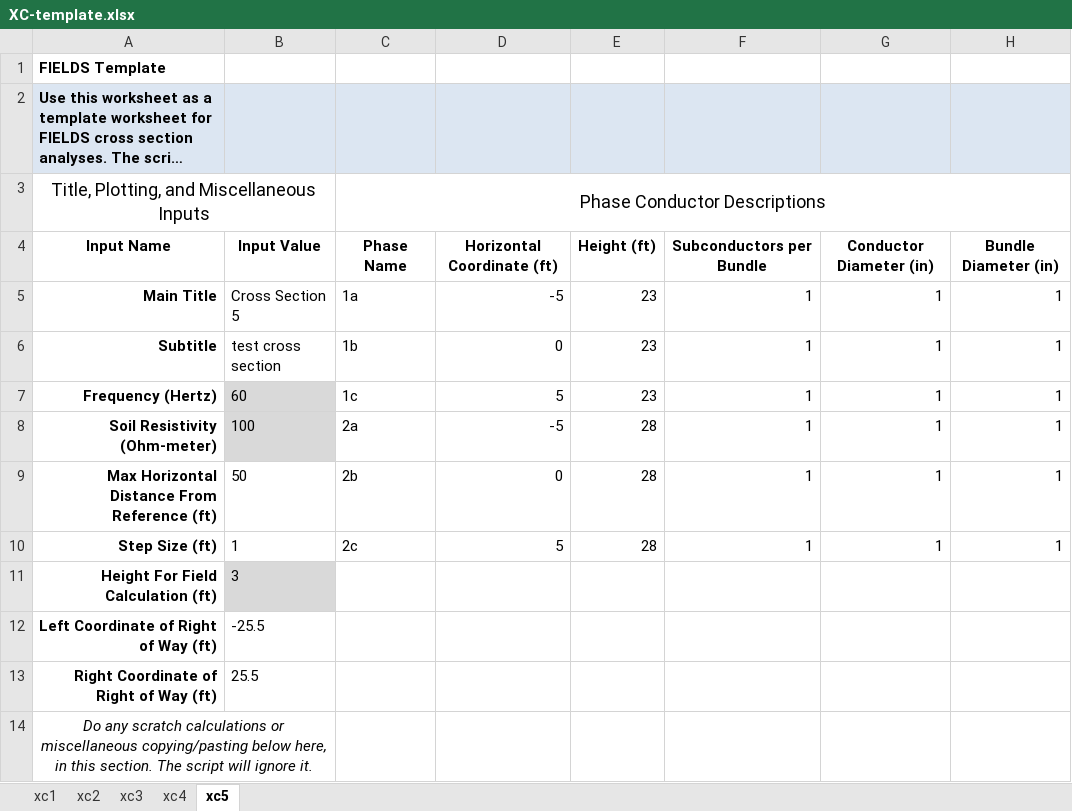
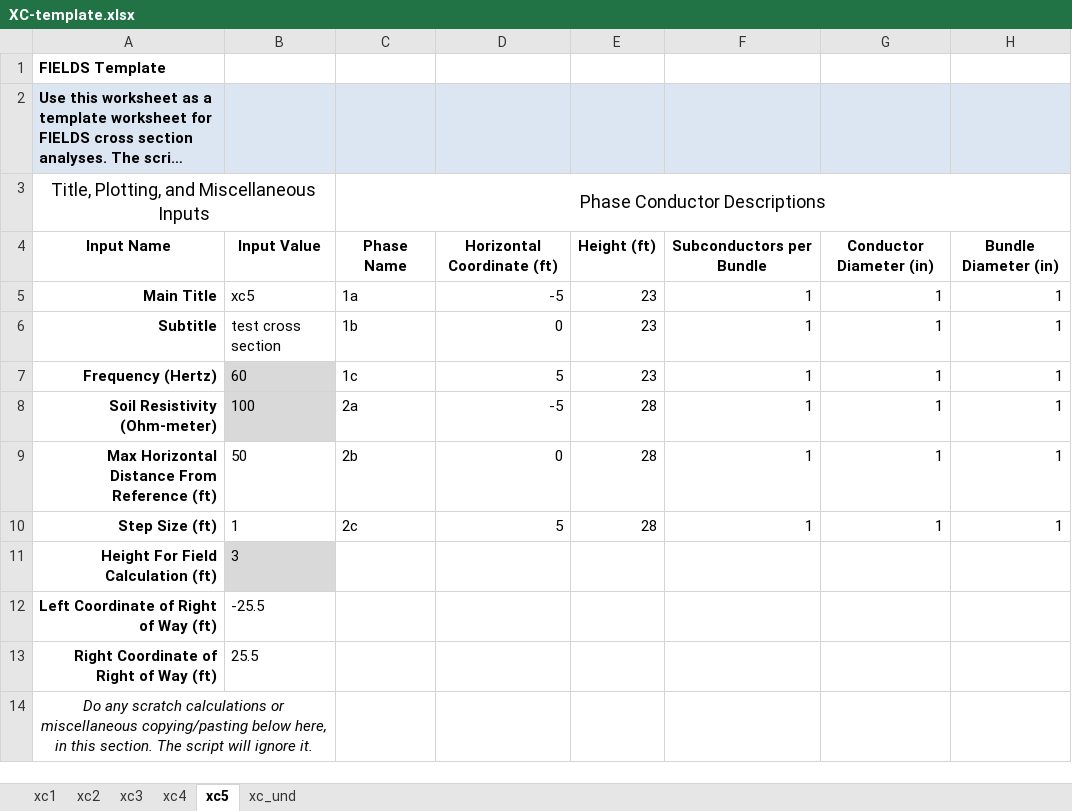
Before and after one commit to markmbaum/emf, an Excel workbook: XC-template.xlsx, sheet xc5, drawn as a sheet; only a part is shown; long unchanged cells end in …; values as stored, in another font and other column widths than the file's, no borders; charts and pictures not drawn; the diff names each change by its address in the sheet, - before the commit and + after, or states it on an @@ line.

```diff
--- a/XC-template.xlsx (sheet xc5)
+++ b/XC-template.xlsx (sheet xc5)
+sheet tab: xc_und
-B5: Cross Section 5
+B5: xc5
```
Also changed, not shown: sheet xc3, sheet xc4, sheet xc2, sheet xc1, charts or pictures, 50 other files.
